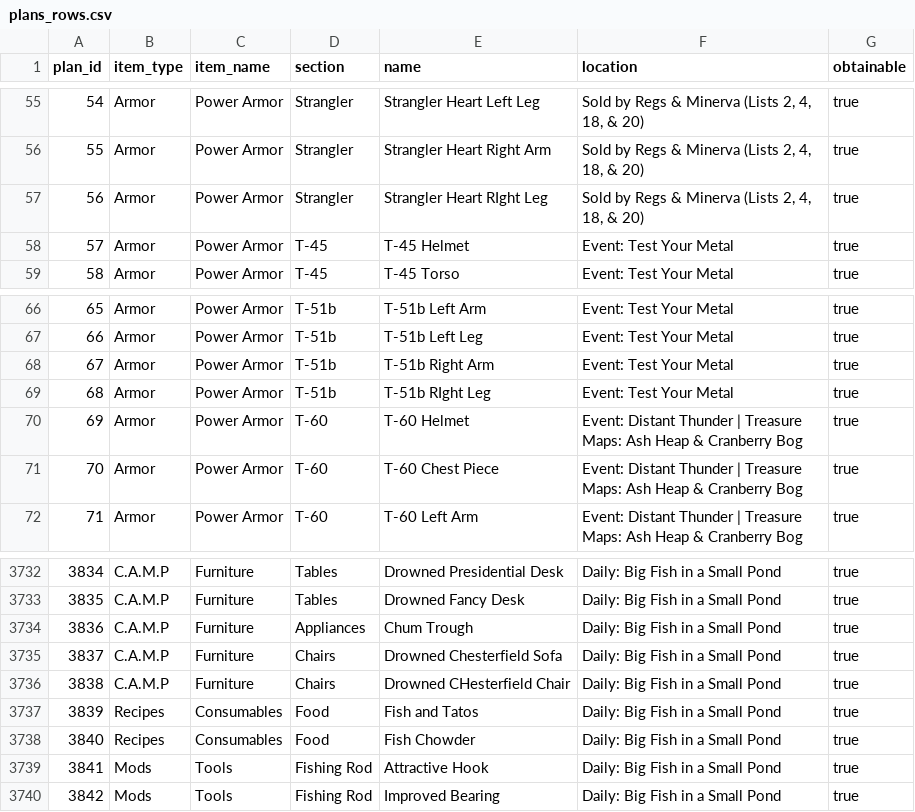
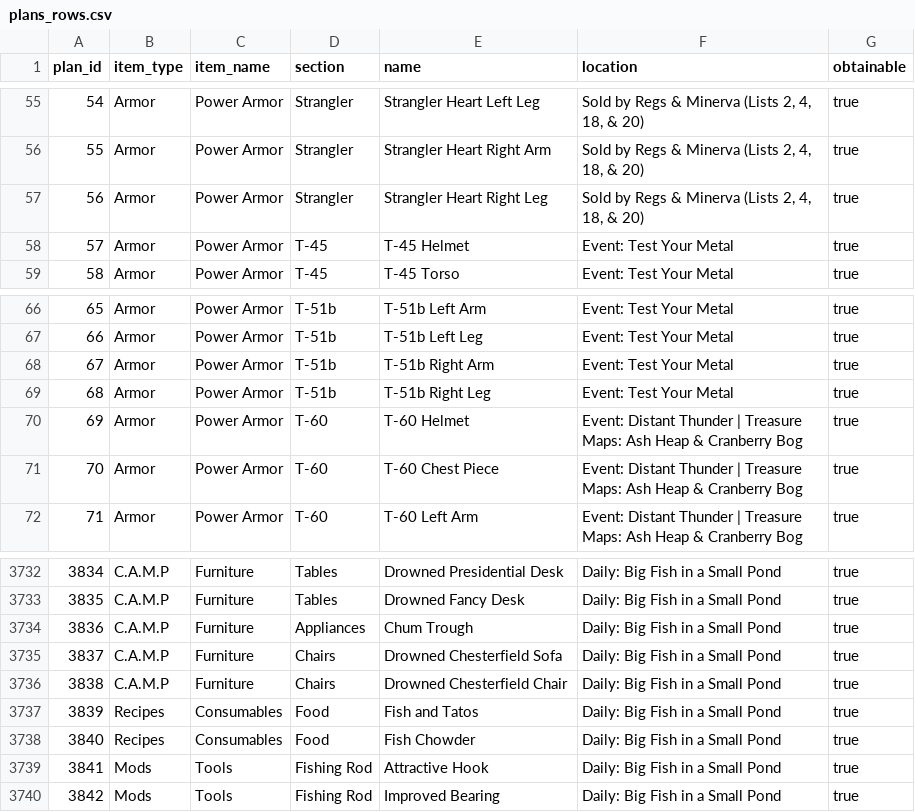
Before and after one commit to ImSoHM02/Fallout-76-Plan-and-Apparel-CSV-Database, a CSV file: plans_rows.csv, drawn as a sheet; only a part is shown, gaps mark what is left out.

Commit message:
Fix a couple of double-capitals.

```diff
--- a/plans_rows.csv
+++ b/plans_rows.csv
@@ -56,3 +56,3 @@ plan_id,item_type,item_name,section,name,location,obtainable
 55,Armor,Power Armor,Strangler,Strangler Heart Right Arm,"Sold by Regs & Minerva (Lists 2, 4, 18, & 20)",true
-56,Armor,Power Armor,Strangler,Strangler Heart RIght Leg,"Sold by Regs & Minerva (Lists 2, 4, 18, & 20)",true
+56,Armor,Power Armor,Strangler,Strangler Heart Right Leg,"Sold by Regs & Minerva (Lists 2, 4, 18, & 20)",true
 57,Armor,Power Armor,T-45,T-45 Helmet,Event: Test Your Metal,true
@@ -68,3 +68,3 @@ plan_id,item_type,item_name,section,name,location,obtainable
 67,Armor,Power Armor,T-51b,T-51b Right Arm,Event: Test Your Metal,true
-68,Armor,Power Armor,T-51b,T-51b RIght Leg,Event: Test Your Metal,true
+68,Armor,Power Armor,T-51b,T-51b Right Leg,Event: Test Your Metal,true
 69,Armor,Power Armor,T-60,T-60 Helmet,Event: Distant Thunder | Treasure Maps: Ash Heap & Cranberry Bog,true
@@ -3735,3 +3735,3 @@ plan_id,item_type,item_name,section,name,location,obtainable
 3837,C.A.M.P,Furniture,Chairs,Drowned Chesterfield Sofa,Daily: Big Fish in a Small Pond,true
-3838,C.A.M.P,Furniture,Chairs,Drowned CHesterfield Chair,Daily: Big Fish in a Small Pond,true
+3838,C.A.M.P,Furniture,Chairs,Drowned Chesterfield Chair,Daily: Big Fish in a Small Pond,true
 3839,Recipes,Consumables,Food,Fish and Tatos,Daily: Big Fish in a Small Pond,true
```
